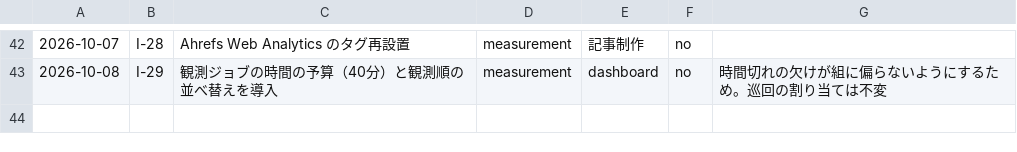
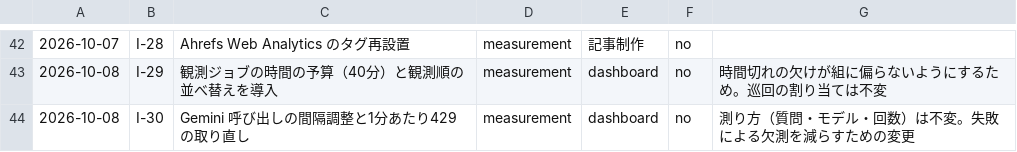
Before and after one commit to Honda-43/crosscom-llmo-dashboard, a CSV file: output/interventions.csv, drawn as a sheet; only a part is shown, gaps mark what is left out; the diff names each change by its address in the sheet, - before the commit and + after, or states it on an @@ line.

```diff
--- a/output/interventions.csv
+++ b/output/interventions.csv
+row 44: 2026-10-08 | I-30 | Gemini 呼び出しの間隔調整と1分あたり429の取り直し | measurement | dashboard | no | 測り方（質問・モデル・回数）は不変。失敗による欠測を減らすための変更
```
Also changed, not shown: 10 other files.
